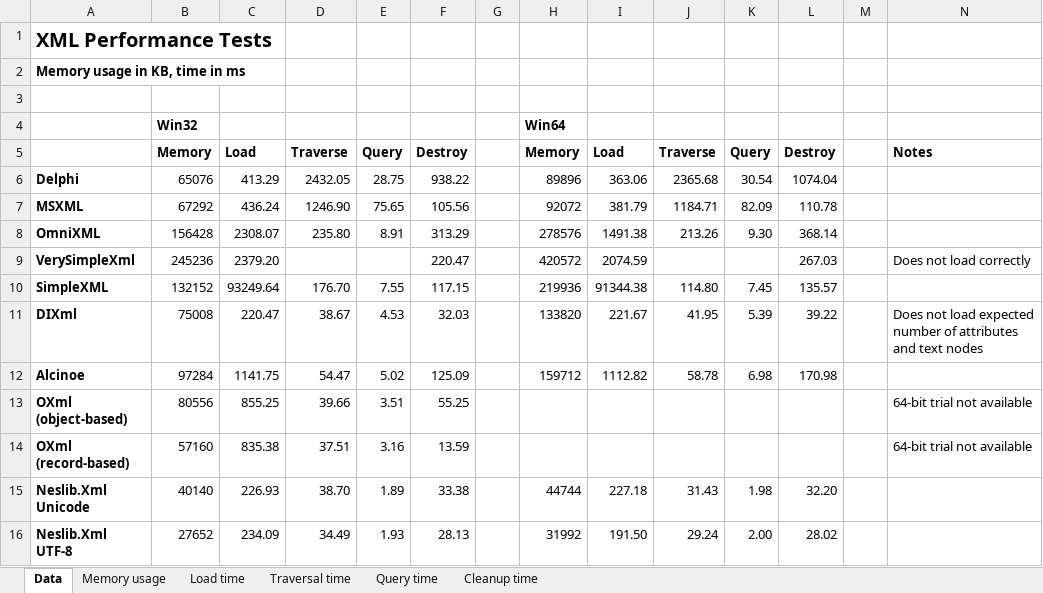
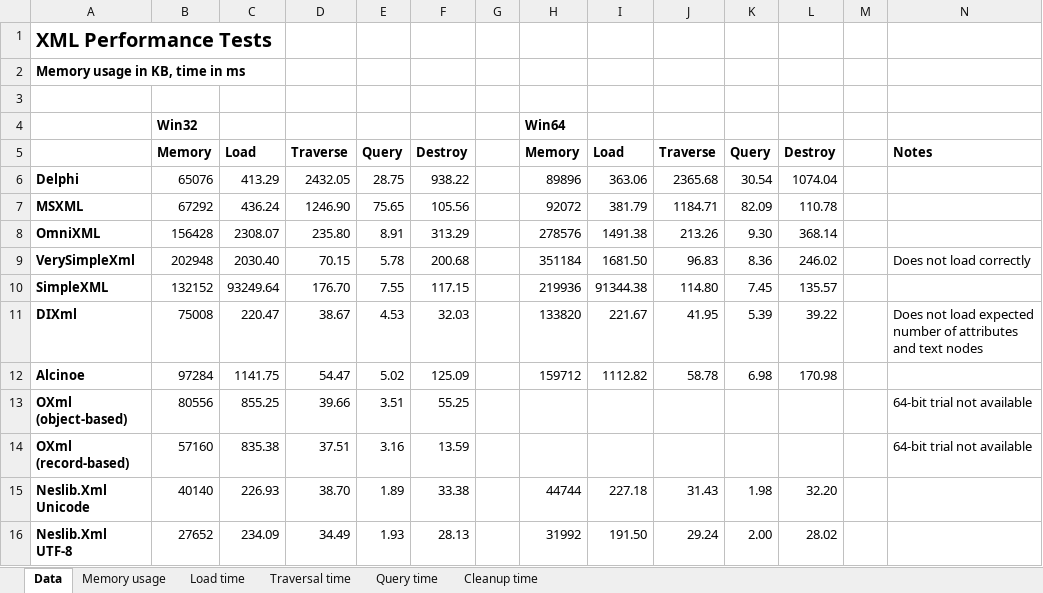
Before and after one commit to neslib/Neslib.Xml, an Excel workbook: PerformanceTests/XmlPerformanceTests.xlsx, sheet Data, drawn as a sheet; values as stored, in another font and other column widths than the file's, no borders; the diff names each change by its address in the sheet, - before the commit and + after, or states it on an @@ line.

Commit message:
Updates spreadsheet with performance test results to match version 3 of VerySimpleXml

```diff
--- a/PerformanceTests/XmlPerformanceTests.xlsx (sheet Data)
+++ b/PerformanceTests/XmlPerformanceTests.xlsx (sheet Data)
-B9: 245236
+B9: 202948
-C9: 2379.20
+C9: 2030.40
-D9: (empty)
+D9: 70.15
-E9: (empty)
+E9: 5.78
-F9: 220.47
+F9: 200.68
-H9: 420572
+H9: 351184
-I9: 2074.59
+I9: 1681.50
-J9: (empty)
+J9: 96.83
-K9: (empty)
+K9: 8.36
-L9: 267.03
+L9: 246.02
```
Also changed, not shown: charts or pictures.
